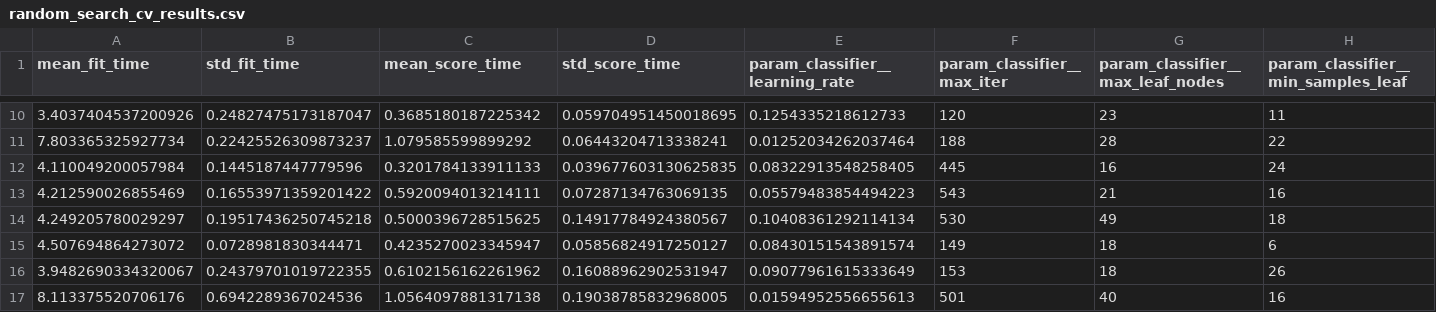
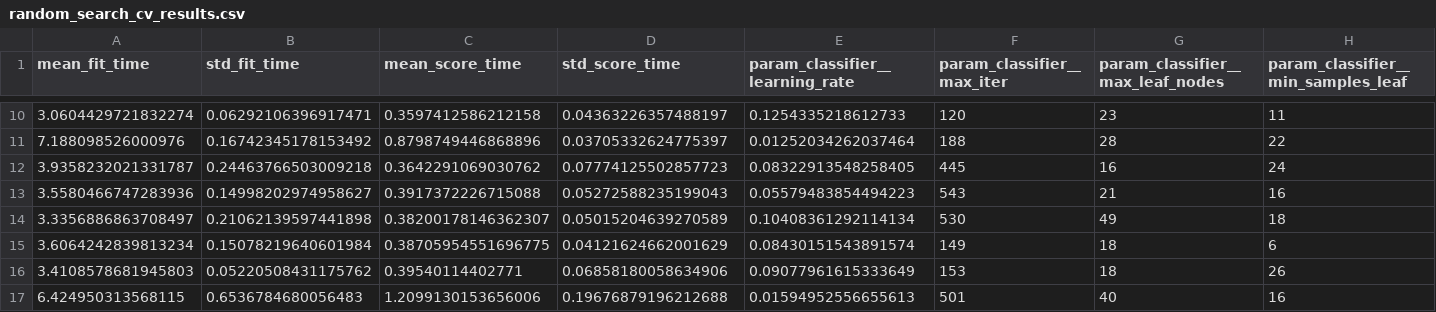
Before and after one commit to Uvlazhnitel/Credit-Card-Fraud-Detection, a CSV file: reports/random_search_cv_results.csv, drawn as a sheet; only a part is shown, gaps mark what is left out; the diff covers the shown part only; the diff names each change by its address in the sheet, - before the commit and + after, or states it on an @@ line.

```diff
--- a/reports/random_search_cv_results.csv
+++ b/reports/random_search_cv_results.csv
-A10 (mean_fit_time): 3.4037404537200926
+A10 (mean_fit_time): 3.0604429721832274
-B10 (std_fit_time): 0.24827475173187047
+B10 (std_fit_time): 0.06292106396917471
-C10 (mean_score_time): 0.3685180187225342
+C10 (mean_score_time): 0.3597412586212158
-D10 (std_score_time): 0.059704951450018695
+D10 (std_score_time): 0.04363226357488197
-A11 (mean_fit_time): 7.803365325927734
+A11 (mean_fit_time): 7.188098526000976
-B11 (std_fit_time): 0.22425526309873237
+B11 (std_fit_time): 0.16742345178153492
-C11 (mean_score_time): 1.079585599899292
+C11 (mean_score_time): 0.8798749446868896
-D11 (std_score_time): 0.06443204713338241
+D11 (std_score_time): 0.03705332624775397
-A12 (mean_fit_time): 4.110049200057984
+A12 (mean_fit_time): 3.9358232021331787
-B12 (std_fit_time): 0.1445187447779596
+B12 (std_fit_time): 0.24463766503009218
-C12 (mean_score_time): 0.3201784133911133
+C12 (mean_score_time): 0.3642291069030762
-D12 (std_score_time): 0.039677603130625835
+D12 (std_score_time): 0.07774125502857723
-A13 (mean_fit_time): 4.212590026855469
+A13 (mean_fit_time): 3.5580466747283936
-B13 (std_fit_time): 0.16553971359201422
+B13 (std_fit_time): 0.14998202974958627
-C13 (mean_score_time): 0.5920094013214111
+C13 (mean_score_time): 0.3917372226715088
-D13 (std_score_time): 0.07287134763069135
+D13 (std_score_time): 0.05272588235199043
-A14 (mean_fit_time): 4.249205780029297
+A14 (mean_fit_time): 3.3356886863708497
-B14 (std_fit_time): 0.19517436250745218
+B14 (std_fit_time): 0.21062139597441898
-C14 (mean_score_time): 0.5000396728515625
+C14 (mean_score_time): 0.38200178146362307
-D14 (std_score_time): 0.14917784924380567
+D14 (std_score_time): 0.05015204639270589
-A15 (mean_fit_time): 4.507694864273072
+A15 (mean_fit_time): 3.6064242839813234
-B15 (std_fit_time): 0.0728981830344471
+B15 (std_fit_time): 0.15078219640601984
-C15 (mean_score_time): 0.4235270023345947
+C15 (mean_score_time): 0.38705954551696775
-D15 (std_score_time): 0.05856824917250127
+D15 (std_score_time): 0.04121624662001629
-A16 (mean_fit_time): 3.9482690334320067
+A16 (mean_fit_time): 3.4108578681945803
-B16 (std_fit_time): 0.24379701019722355
+B16 (std_fit_time): 0.05220508431175762
-C16 (mean_score_time): 0.6102156162261962
+C16 (mean_score_time): 0.39540114402771
-D16 (std_score_time): 0.16088962902531947
+D16 (std_score_time): 0.06858180058634906
-A17 (mean_fit_time): 8.113375520706176
+A17 (mean_fit_time): 6.424950313568115
-B17 (std_fit_time): 0.6942289367024536
+B17 (std_fit_time): 0.6536784680056483
-C17 (mean_score_time): 1.0564097881317138
+C17 (mean_score_time): 1.2099130153656006
-D17 (std_score_time): 0.19038785832968005
+D17 (std_score_time): 0.19676879196212688
```
Also changed, not shown: 128 edited cells elsewhere in this file, 4 other files.
